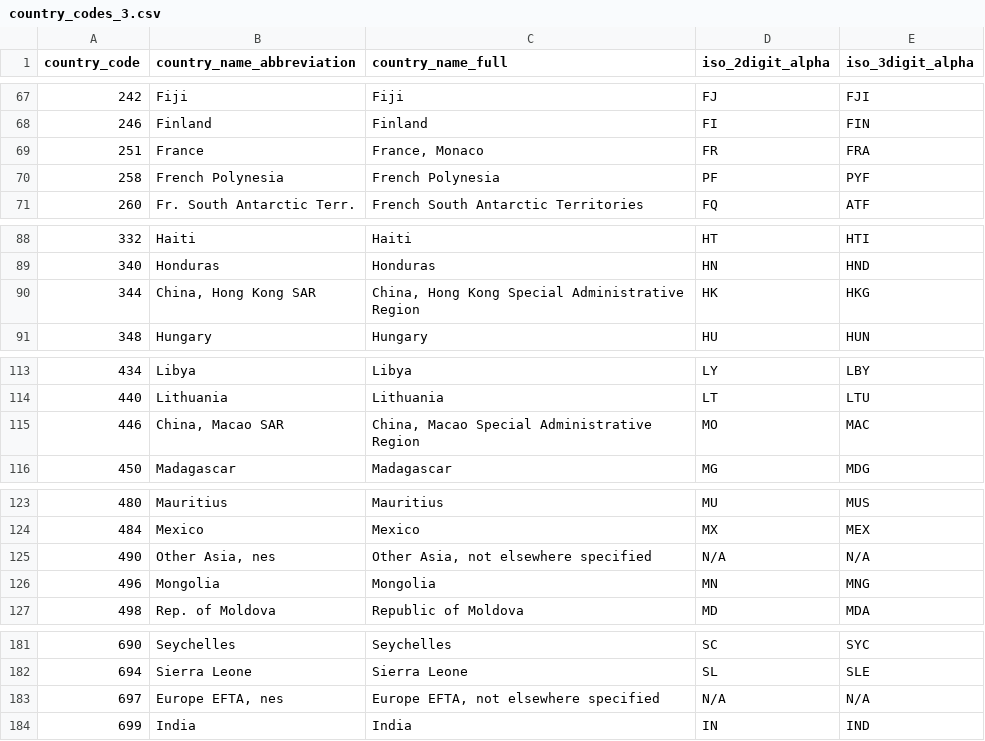
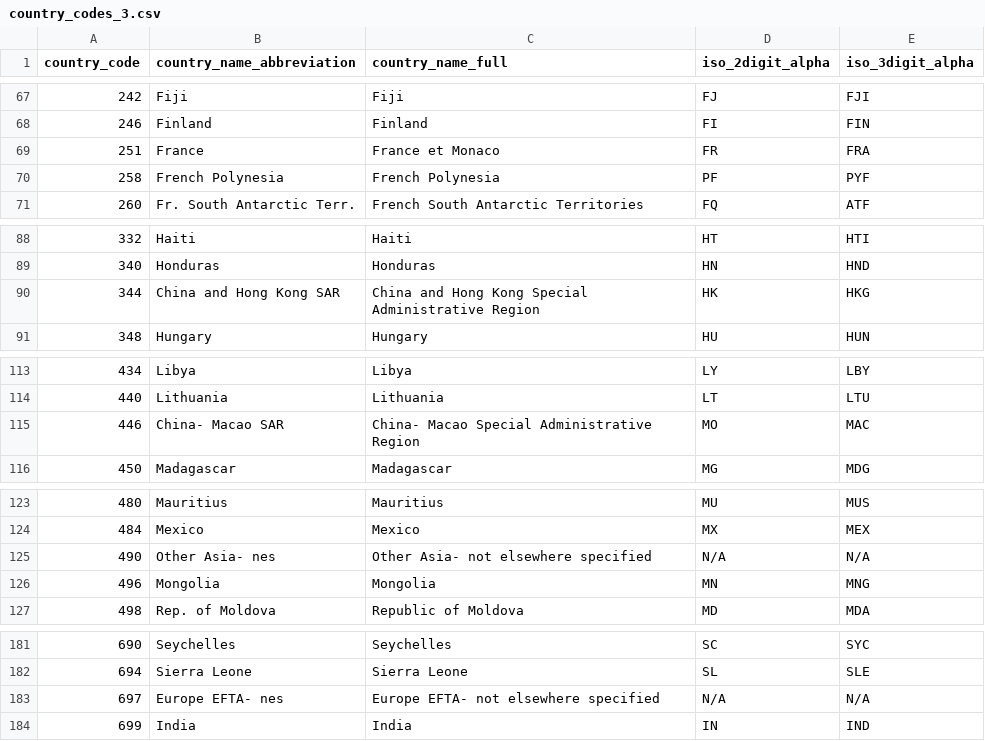
Before and after one commit to dusylvain/science_reseau_exportation, a CSV file: country_codes_3.csv, drawn as a sheet; only a part is shown, gaps mark what is left out; the diff covers the shown part only.

Commit message:
Good names in the dataframe

```diff
--- a/country_codes_3.csv
+++ b/country_codes_3.csv
@@ -68,3 +68,3 @@ country_code;country_name_abbreviation;country_name_full;iso_2digit_alpha;iso_3d
 246;Finland;Finland;FI;FIN
-251;France;France, Monaco;FR;FRA
+251;France;France et Monaco;FR;FRA
 258;French Polynesia;French Polynesia;PF;PYF
@@ -89,3 +89,3 @@ country_code;country_name_abbreviation;country_name_full;iso_2digit_alpha;iso_3d
 340;Honduras;Honduras;HN;HND
-344;China, Hong Kong SAR;China, Hong Kong Special Administrative Region;HK;HKG
+344;China and Hong Kong SAR;China and Hong Kong Special Administrative Region;HK;HKG
 348;Hungary;Hungary;HU;HUN
@@ -114,3 +114,3 @@ country_code;country_name_abbreviation;country_name_full;iso_2digit_alpha;iso_3d
 440;Lithuania;Lithuania;LT;LTU
-446;China, Macao SAR;China, Macao Special Administrative Region;MO;MAC
+446;China- Macao SAR;China- Macao Special Administrative Region;MO;MAC
 450;Madagascar;Madagascar;MG;MDG
@@ -124,3 +124,3 @@ country_code;country_name_abbreviation;country_name_full;iso_2digit_alpha;iso_3d
 484;Mexico;Mexico;MX;MEX
-490;Other Asia, nes;Other Asia, not elsewhere specified;N/A;N/A
+490;Other Asia- nes;Other Asia- not elsewhere specified;N/A;N/A
 496;Mongolia;Mongolia;MN;MNG
@@ -182,3 +182,3 @@ country_code;country_name_abbreviation;country_name_full;iso_2digit_alpha;iso_3d
 694;Sierra Leone;Sierra Leone;SL;SLE
-697;Europe EFTA, nes;Europe EFTA, not elsewhere specified;N/A;N/A
+697;Europe EFTA- nes;Europe EFTA- not elsewhere specified;N/A;N/A
 699;India;India;IN;IND
```
Also changed, not shown: 4 edited cells elsewhere in this file, 1 other file.
